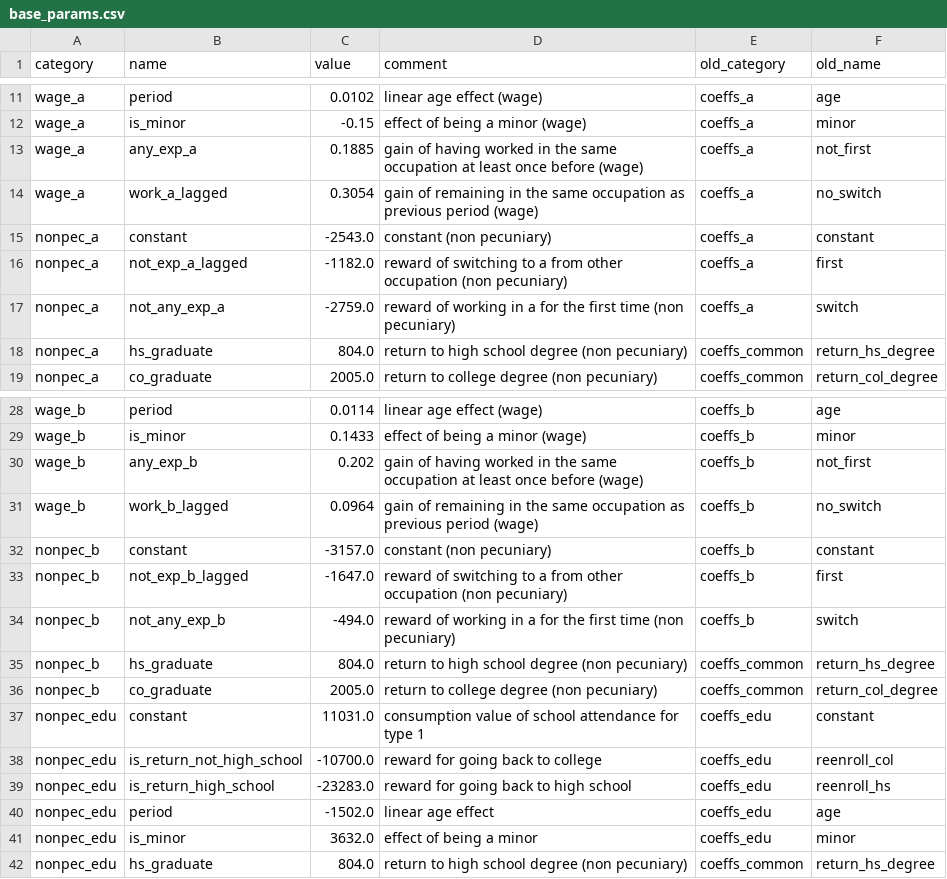
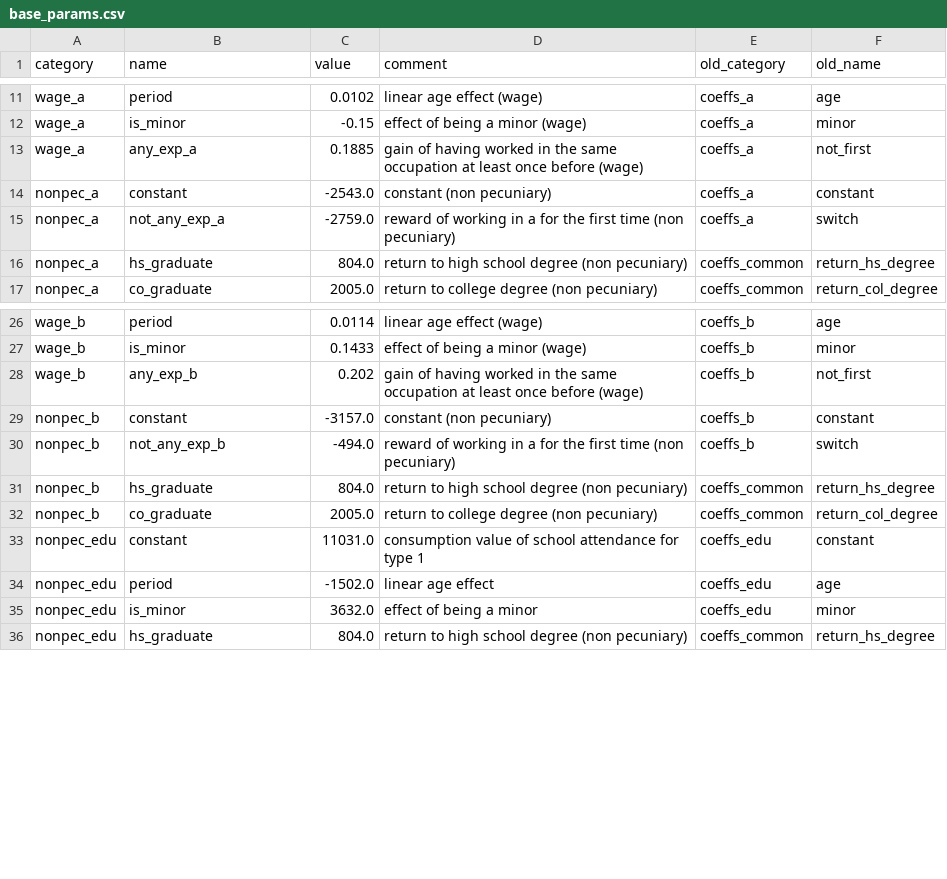
Before and after one commit to OpenSourceEconomics/respy, a CSV file: respy/pre_processing/base_params.csv, drawn as a sheet; only a part is shown, gaps mark what is left out.

Commit message:
generate_random_model create specs with and without lagged choices.

```diff
--- a/respy/pre_processing/base_params.csv
+++ b/respy/pre_processing/base_params.csv
@@ -13,5 +13,3 @@ wage_a,is_minor,-0.15,effect of being a minor (wage),coeffs_a,minor
 wage_a,any_exp_a,0.1885,gain of having worked in the same occupation at least once before (wage),coeffs_a,not_first
-wage_a,work_a_lagged,0.3054,gain of remaining in the same occupation as previous period (wage),coeffs_a,no_switch
 nonpec_a,constant,-2543.0,constant (non pecuniary),coeffs_a,constant
-nonpec_a,not_exp_a_lagged,-1182.0,reward of switching to a from other occupation (non pecuniary),coeffs_a,first
 nonpec_a,not_any_exp_a,-2759.0,reward of working in a for the first time (non pecuniary),coeffs_a,switch
@@ -30,5 +28,3 @@ wage_b,is_minor,0.1433,effect of being a minor (wage),coeffs_b,minor
 wage_b,any_exp_b,0.202,gain of having worked in the same occupation at least once before (wage),coeffs_b,not_first
-wage_b,work_b_lagged,0.0964,gain of remaining in the same occupation as previous period (wage),coeffs_b,no_switch
 nonpec_b,constant,-3157.0,constant (non pecuniary),coeffs_b,constant
-nonpec_b,not_exp_b_lagged,-1647.0,reward of switching to a from other occupation (non pecuniary),coeffs_b,first
 nonpec_b,not_any_exp_b,-494.0,reward of working in a for the first time (non pecuniary),coeffs_b,switch
@@ -37,4 +33,2 @@ nonpec_b,co_graduate,2005.0,return to college degree (non pecuniary),coeffs_comm
 nonpec_edu,constant,11031.0,consumption value of school attendance for type 1,coeffs_edu,constant
-nonpec_edu,is_return_not_high_school,-10700.0,reward for going back to college,coeffs_edu,reenroll_col
-nonpec_edu,is_return_high_school,-23283.0,reward for going back to high school,coeffs_edu,reenroll_hs
 nonpec_edu,period,-1502.0,linear age effect,coeffs_edu,age
```
Also changed, not shown: 5 other files.
